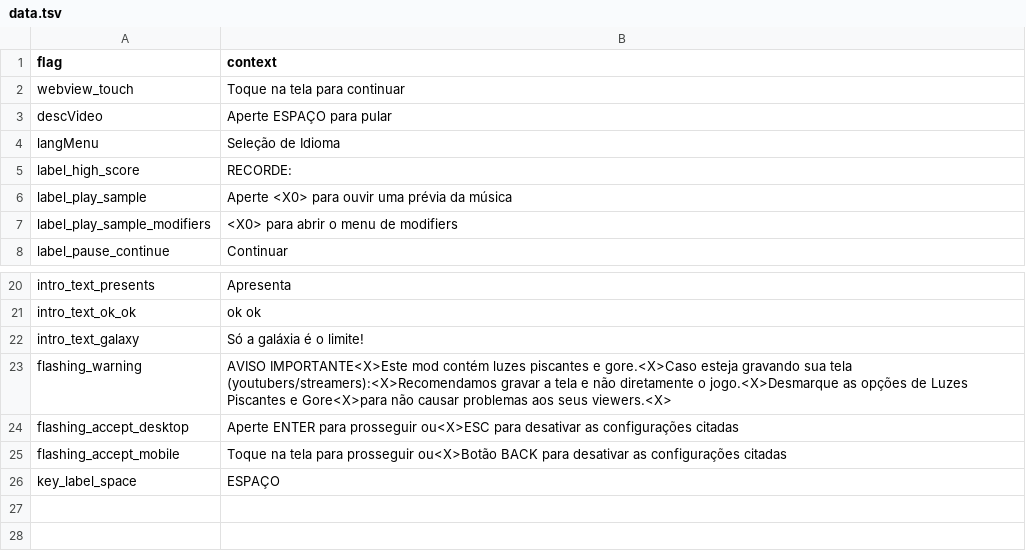
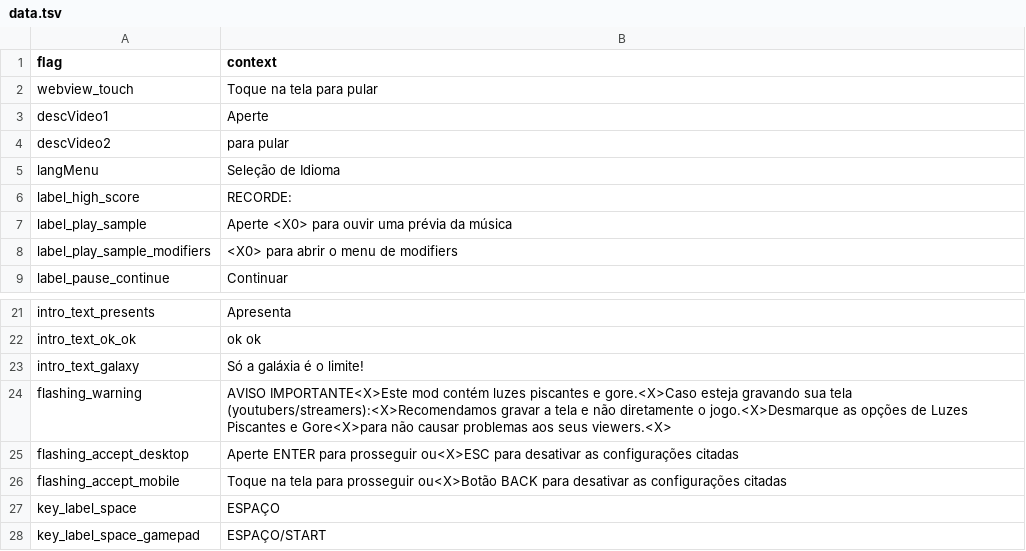
Before and after one commit to MatheusSilver/Deboa-Deboa, a TSV file: assets/locales/pt-BR/data.tsv, drawn as a sheet; only a part is shown, gaps mark what is left out.

```diff
--- a/assets/locales/pt-BR/data.tsv
+++ b/assets/locales/pt-BR/data.tsv
@@ -1,4 +1,5 @@
 flag	context
-webview_touch	Toque na tela para continuar
-descVideo	Aperte ESPAÇO para pular
+webview_touch	Toque na tela para pular
+descVideo1	Aperte
+descVideo2	para pular
 langMenu	Seleção de Idioma
@@ -26 +27,2 @@ flashing_accept_mobile	Toque na tela para prosseguir ou<X>Botão BACK para desat
 key_label_space	ESPAÇO
+key_label_space_gamepad	ESPAÇO/START
```
Also changed, not shown: assets/locales/en-US/data.tsv, 2 other files.
